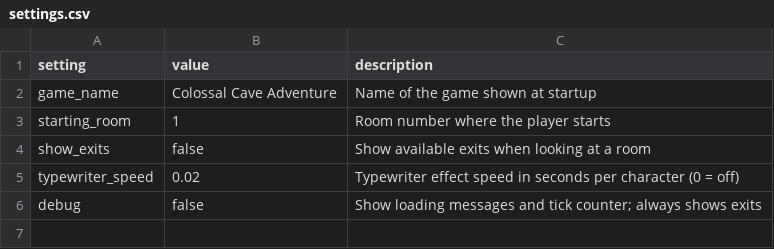
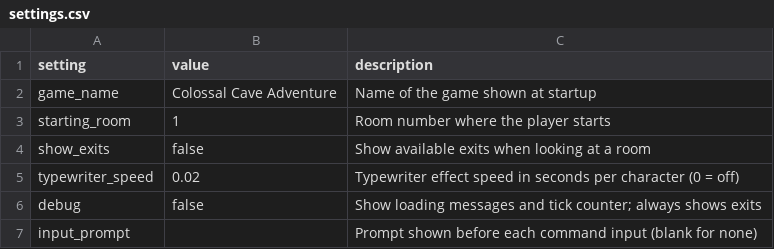
Before and after one commit to ICTSoEasy/text-based-adventure-game, a CSV file: settings.csv, drawn as a sheet.

```diff
--- a/settings.csv
+++ b/settings.csv
@@ -6 +6,2 @@ typewriter_speed,0.02,Typewriter effect speed in seconds per character (0 = off)
 debug,false,Show loading messages and tick counter; always shows exits
+input_prompt,,Prompt shown before each command input (blank for none)
```
Also changed, not shown: 3 other files.
